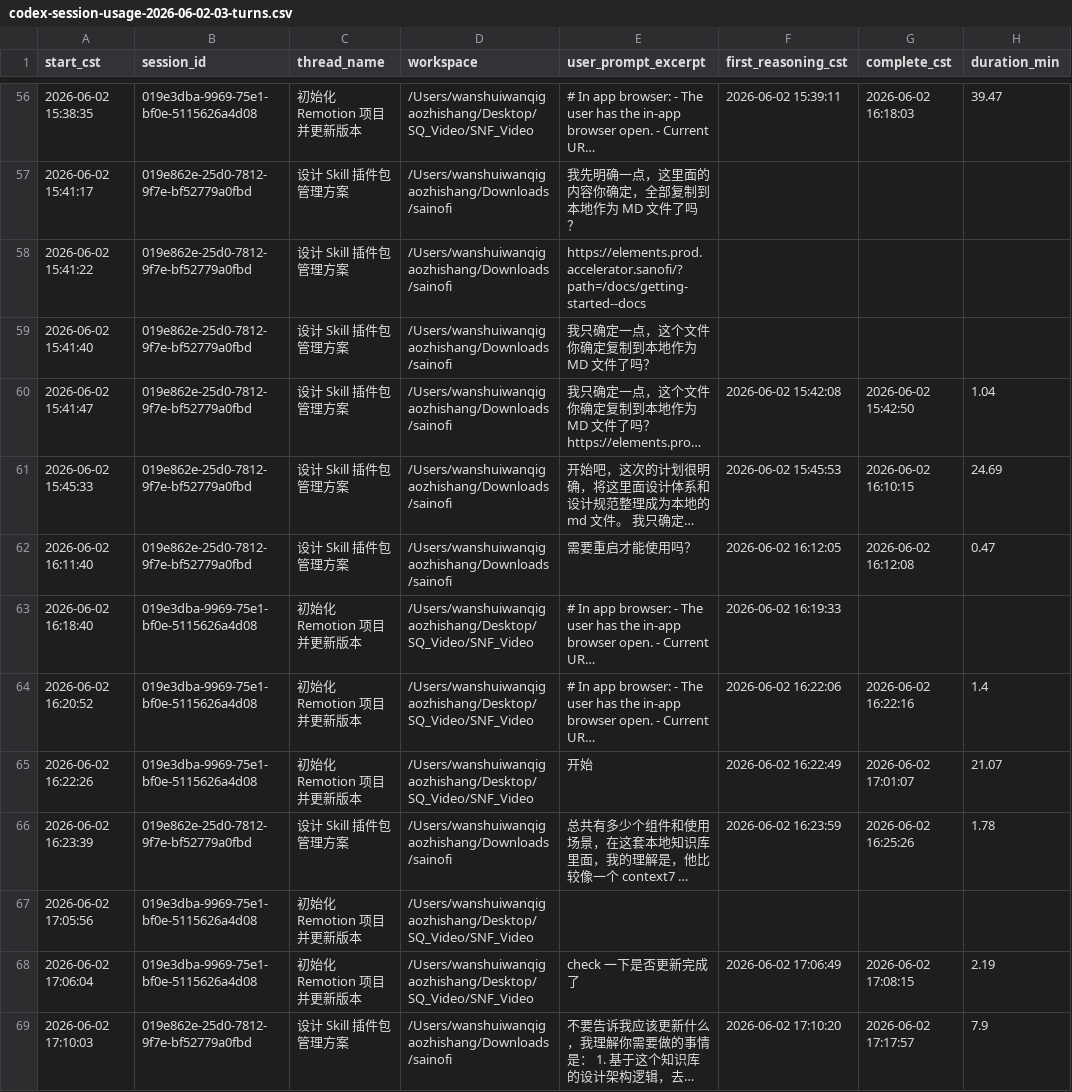
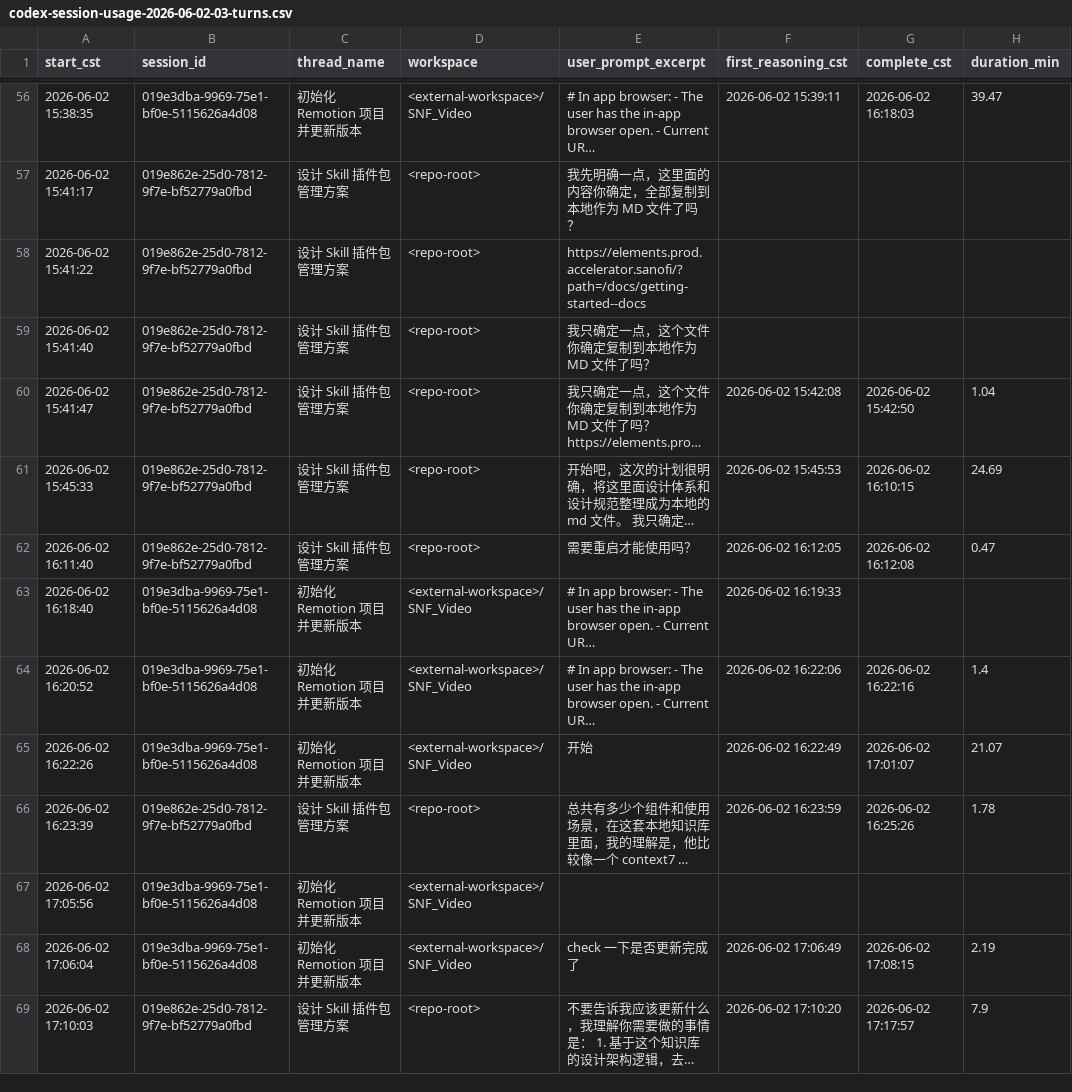
Before and after one commit to Gary-Ge-xixi/sanofi-design-system-plugin, a CSV file: outputs/reports/codex-session-usage-2026-06-02-03-turns.csv, drawn as a sheet; only a part is shown, gaps mark what is left out; long unchanged cells end in …; the diff covers the shown part only; the diff names each change by its address in the sheet, - before the commit and + after, or states it on an @@ line.

```diff
--- a/outputs/reports/codex-session-usage-2026-06-02-03-turns.csv
+++ b/outputs/reports/codex-session-usage-2026-06-02-03-turns.csv
-D56 (workspace): /Users/wanshuiwanqigaozhishang/Desktop/SQ_Video/SNF_Video
+D56 (workspace): <external-workspace>/SNF_Video
-D57:D62 (workspace): /Users/wanshuiwanqigaozhishang/Downloads/sainofi
+D57:D62 (workspace): <repo-root>
-D63:D65 (workspace): /Users/wanshuiwanqigaozhishang/Desktop/SQ_Video/SNF_Video
+D63:D65 (workspace): <external-workspace>/SNF_Video
-D66 (workspace): /Users/wanshuiwanqigaozhishang/Downloads/sainofi
+D66 (workspace): <repo-root>
-D67:D68 (workspace): /Users/wanshuiwanqigaozhishang/Desktop/SQ_Video/SNF_Video
+D67:D68 (workspace): <external-workspace>/SNF_Video
-D69 (workspace): /Users/wanshuiwanqigaozhishang/Downloads/sainofi
+D69 (workspace): <repo-root>
```
Also changed, not shown: 130 edited cells elsewhere in this file, 25 other files.
